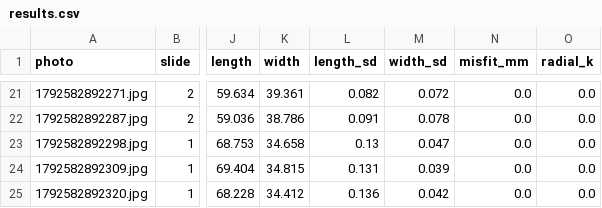
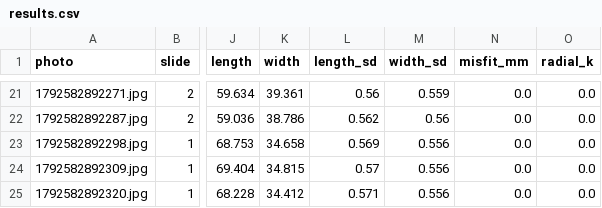
Before and after one commit to OzayArtunBoran/photo-size-check, a CSV file: real/results/v1/results.csv, drawn as a sheet; only a part is shown, gaps mark what is left out; the diff covers the shown part only; the diff names each change by its address in the sheet, - before the commit and + after, or states it on an @@ line.

```diff
--- a/real/results/v1/results.csv
+++ b/real/results/v1/results.csv
-L21 (length_sd): 0.082
+L21 (length_sd): 0.56
-M21 (width_sd): 0.072
+M21 (width_sd): 0.559
-L22 (length_sd): 0.091
+L22 (length_sd): 0.562
-M22 (width_sd): 0.078
+M22 (width_sd): 0.56
-L23 (length_sd): 0.13
+L23 (length_sd): 0.569
-M23 (width_sd): 0.047
+M23 (width_sd): 0.556
-L24 (length_sd): 0.131
+L24 (length_sd): 0.57
-M24 (width_sd): 0.039
+M24 (width_sd): 0.556
-L25 (length_sd): 0.136
+L25 (length_sd): 0.571
-M25 (width_sd): 0.042
+M25 (width_sd): 0.556
```
Also changed, not shown: 32 edited cells elsewhere in this file, 3 other files.
